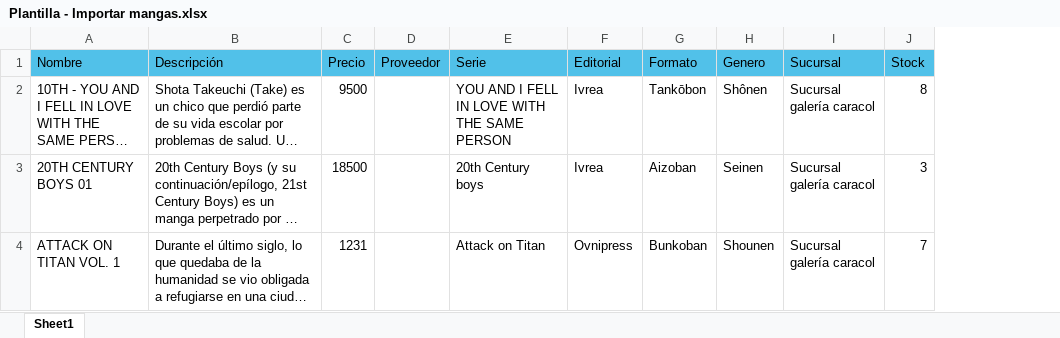
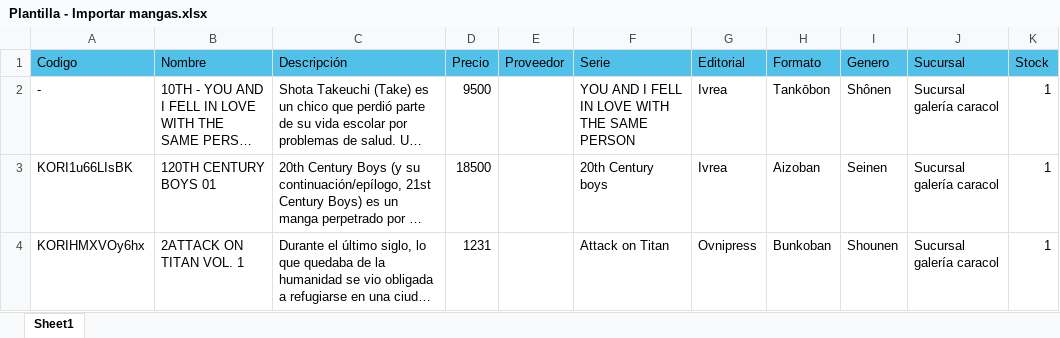
Before and after one commit to JuanBaezaB/korimangastore, an Excel workbook: public/media/excel-import/Plantilla - Importar mangas.xlsx, sheet Sheet1, drawn as a sheet; long unchanged cells end in …; values as stored, in another font and other column widths than the file's, no borders; addresses are those after the commit; the diff names each change by its address in the sheet, - before the commit and + after, or states it on an @@ line.

```diff
--- a/public/media/excel-import/Plantilla - Importar mangas.xlsx (sheet Sheet1)
+++ b/public/media/excel-import/Plantilla - Importar mangas.xlsx (sheet Sheet1)
+column A (Codigo), rows 2-4: - | KORI1u66LIsBK | KORIHMXVOy6hx
-K2 (Stock): 8
+K2 (Stock): 1
-B3 (Nombre): 20TH CENTURY BOYS 01
+B3 (Nombre): 120TH CENTURY BOYS 01
-K3 (Stock): 3
+K3 (Stock): 1
-B4 (Nombre): ATTACK ON TITAN VOL. 1
+B4 (Nombre): 2ATTACK ON TITAN VOL. 1
-K4 (Stock): 7
+K4 (Stock): 1
```
Also changed, not shown: public/media/excel-import/Plantilla - Importar figuras.xlsx, public/media/excel-import/Plantilla - Importar productos.xlsx, 3 other files.
